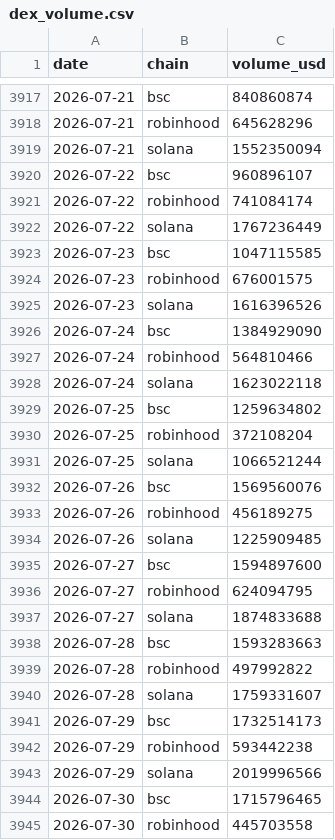
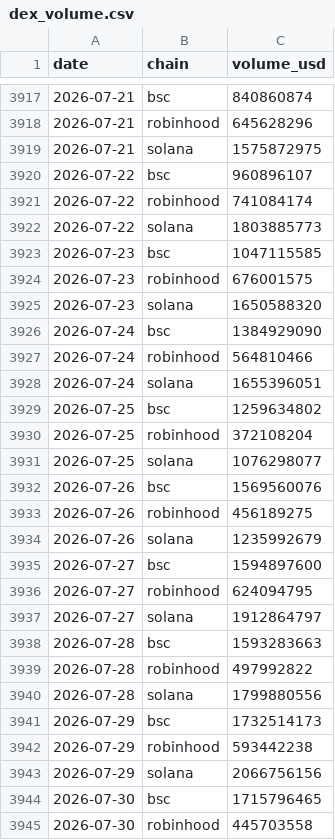
Before and after one commit to Bigdydydy/BIGDY-CRY-PTO-Dashboard, a CSV file: scripts/crypto_mcclellan/data/dex_volume.csv, drawn as a sheet; only a part is shown, gaps mark what is left out; the diff covers the shown part only.

```diff
--- a/scripts/crypto_mcclellan/data/dex_volume.csv
+++ b/scripts/crypto_mcclellan/data/dex_volume.csv
@@ -3918,27 +3918,27 @@ date,chain,volume_usd
 2026-07-21,robinhood,645628296
-2026-07-21,solana,1552350094
+2026-07-21,solana,1575872975
 2026-07-22,bsc,960896107
 2026-07-22,robinhood,741084174
-2026-07-22,solana,1767236449
+2026-07-22,solana,1803885773
 2026-07-23,bsc,1047115585
 2026-07-23,robinhood,676001575
-2026-07-23,solana,1616396526
+2026-07-23,solana,1650588320
 2026-07-24,bsc,1384929090
 2026-07-24,robinhood,564810466
-2026-07-24,solana,1623022118
+2026-07-24,solana,1655396051
 2026-07-25,bsc,1259634802
 2026-07-25,robinhood,372108204
-2026-07-25,solana,1066521244
+2026-07-25,solana,1076298077
 2026-07-26,bsc,1569560076
 2026-07-26,robinhood,456189275
-2026-07-26,solana,1225909485
+2026-07-26,solana,1235992679
 2026-07-27,bsc,1594897600
 2026-07-27,robinhood,624094795
-2026-07-27,solana,1874833688
+2026-07-27,solana,1912864797
 2026-07-28,bsc,1593283663
 2026-07-28,robinhood,497992822
-2026-07-28,solana,1759331607
+2026-07-28,solana,1799880556
 2026-07-29,bsc,1732514173
 2026-07-29,robinhood,593442238
-2026-07-29,solana,2019996566
+2026-07-29,solana,2066756156
 2026-07-30,bsc,1715796465
```
Also changed, not shown: 134 edited cells elsewhere in this file, scripts/crypto_mcclellan/data/frontier_snapshots.csv, 5 other files.
